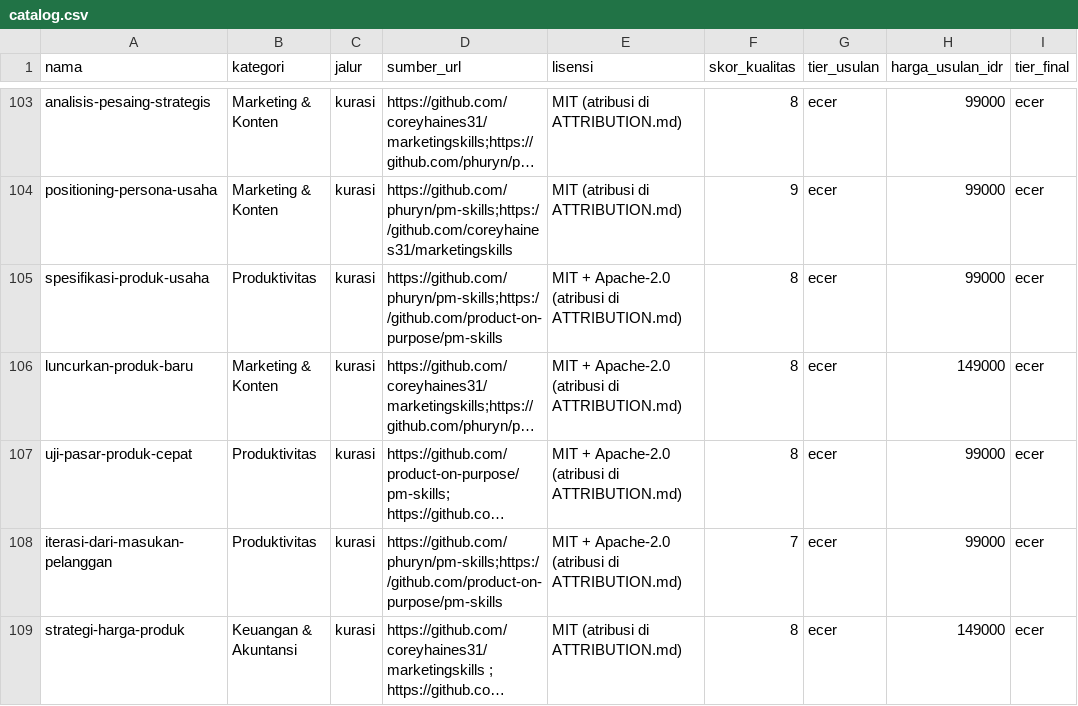
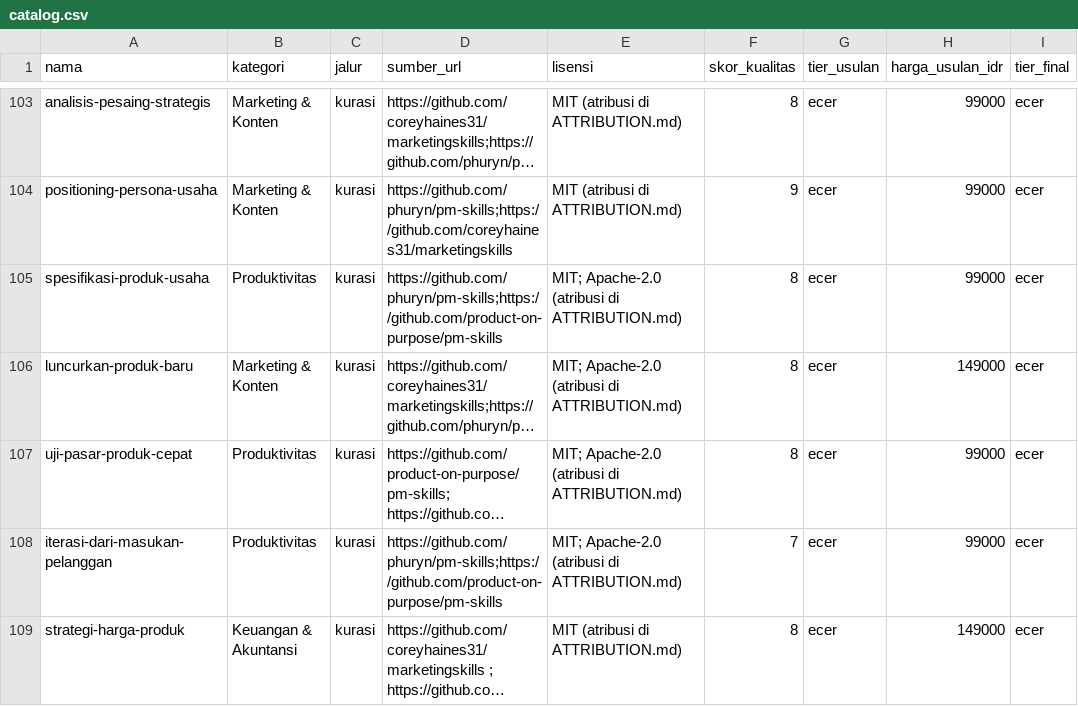
Before and after one commit to Komunitech-Skills/Skills-Product-by-Claude-Code, a CSV file: catalog.csv, drawn as a sheet; only a part is shown, gaps mark what is left out; long unchanged cells end in …; the diff covers the shown part only; the diff names each change by its address in the sheet, - before the commit and + after, or states it on an @@ line.

```diff
--- a/catalog.csv
+++ b/catalog.csv
-E105:E108 (lisensi): MIT + Apache-2.0 (atribusi di ATTRIBUTION.md)
+E105:E108 (lisensi): MIT; Apache-2.0 (atribusi di ATTRIBUTION.md)
```
Also changed, not shown: 14 edited cells elsewhere in this file.
